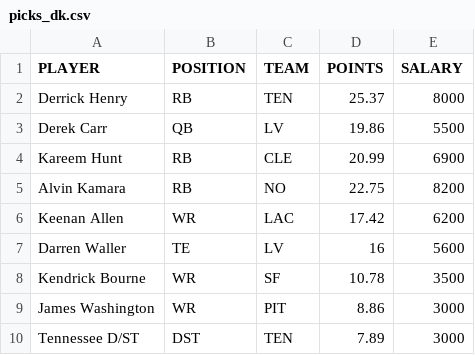
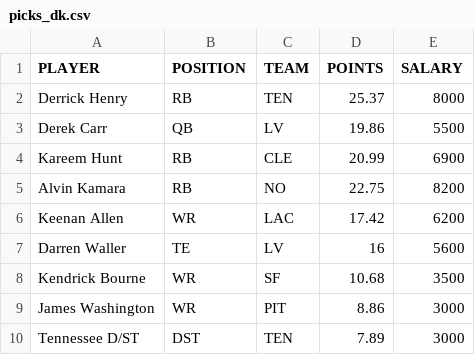
Before and after one commit to tomasokal/dfs, a CSV file: Output/picks_dk.csv, drawn as a sheet.

```diff
--- a/Output/picks_dk.csv
+++ b/Output/picks_dk.csv
@@ -7,3 +7,3 @@ Keenan Allen,WR,LAC,17.42,6200
 Darren Waller,TE,LV,16,5600
-Kendrick Bourne,WR,SF,10.78,3500
+Kendrick Bourne,WR,SF,10.68,3500
 James Washington,WR,PIT,8.86,3000
```
Also changed, not shown: Output/picks_fd.csv, Output/picks_yh.csv, 3 other files.
